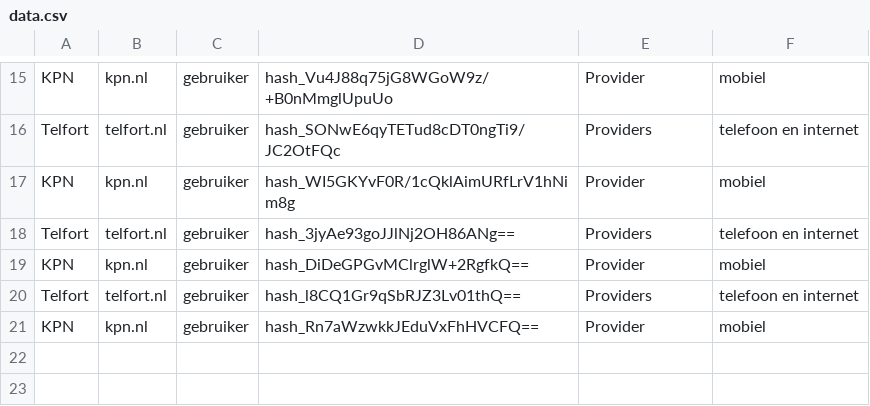
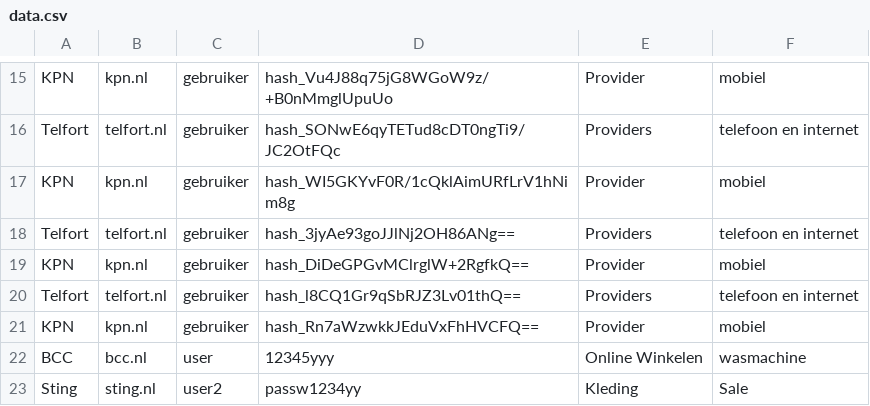
Before and after one commit to devadv/StrongBox, a CSV file: res/data.csv, drawn as a sheet; only a part is shown, gaps mark what is left out.

Commit message:
testing update local and remote data

```diff
--- a/res/data.csv
+++ b/res/data.csv
@@ -21 +21,3 @@ Telfort,telfort.nl,gebruiker,hash_l8CQ1Gr9qSbRJZ3Lv01thQ==,Providers,telefoon en
 KPN,kpn.nl,gebruiker,hash_Rn7aWzwkkJEduVxFhHVCFQ==,Provider,mobiel
+BCC,bcc.nl,user,12345yyy,Online Winkelen,wasmachine
+Sting,sting.nl,user2,passw1234yy,Kleding,Sale
```
Also changed, not shown: 4 other files.
